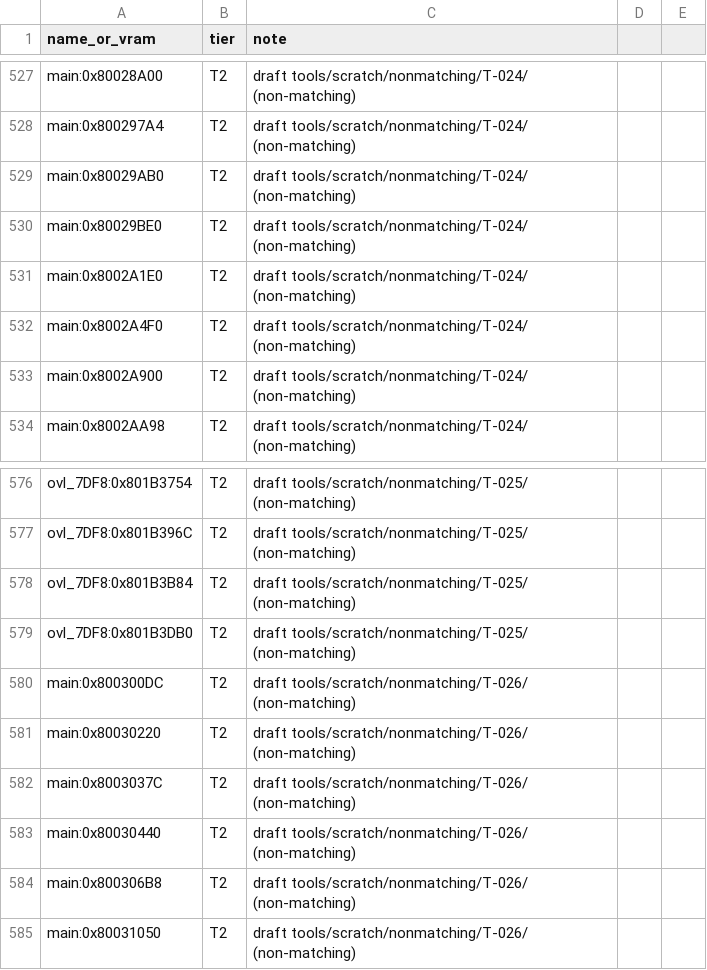
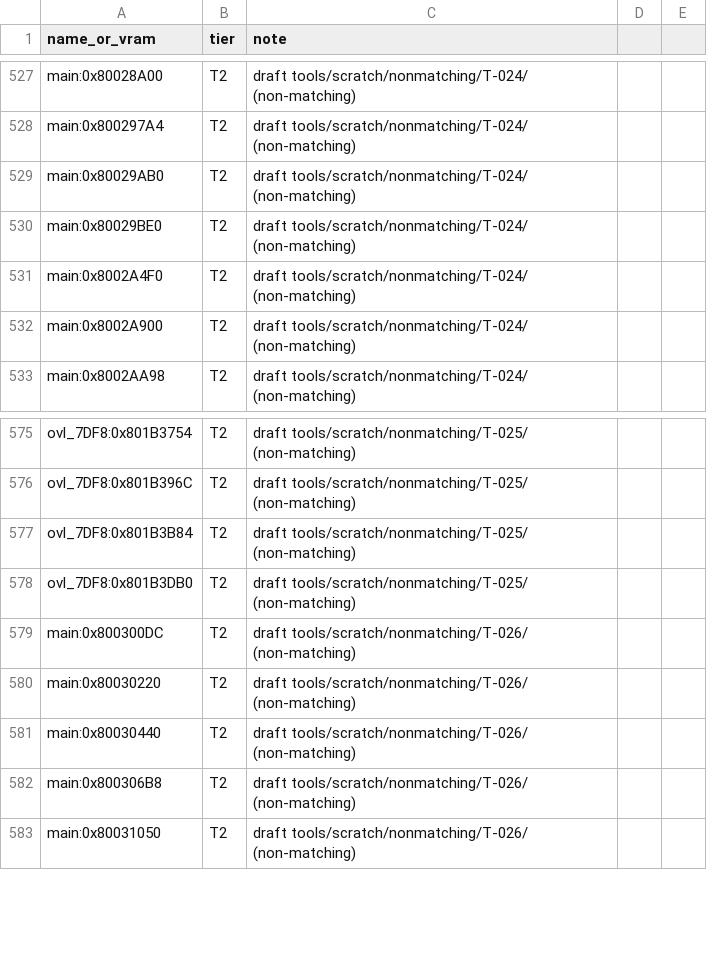
Before and after one commit to RodrigoTR04/killer-instinct-gold-n64, a CSV file: tools/progress/status.csv, drawn as a sheet; only a part is shown, gaps mark what is left out; the diff names each change by its address in the sheet, - before the commit and + after, or states it on an @@ line.

```diff
--- a/tools/progress/status.csv
+++ b/tools/progress/status.csv
-row 531: main:0x8002A1E0 | T2 | draft tools/scratch/nonmatching/T-024/ (non-matching)
-row 582: main:0x8003037C | T2 | draft tools/scratch/nonmatching/T-026/ (non-matching)
```
Also changed, not shown: docs/functions.csv, 20 other files.
